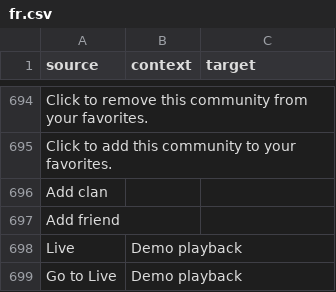
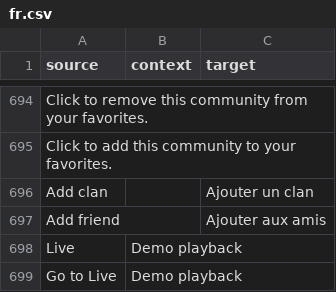
Before and after one commit to ddnet/ddnet-translations, a CSV file: ddnet/fr.csv, drawn as a sheet; only a part is shown, gaps mark what is left out.

Commit message:
Translated using Weblate (French)
Currently translated at 75.7% (651 of 859 strings)

Translation: DDNet/DDNet
Translate-URL: https://hosted.weblate.org/projects/ddnet/ddnet/fr/

```diff
--- a/ddnet/fr.csv
+++ b/ddnet/fr.csv
@@ -695,4 +695,4 @@
 "Click to add this community to your favorites.","",""
-"Add clan","",""
-"Add friend","",""
+"Add clan","","Ajouter un clan"
+"Add friend","","Ajouter aux amis"
 "Live","Demo playback",""
```
